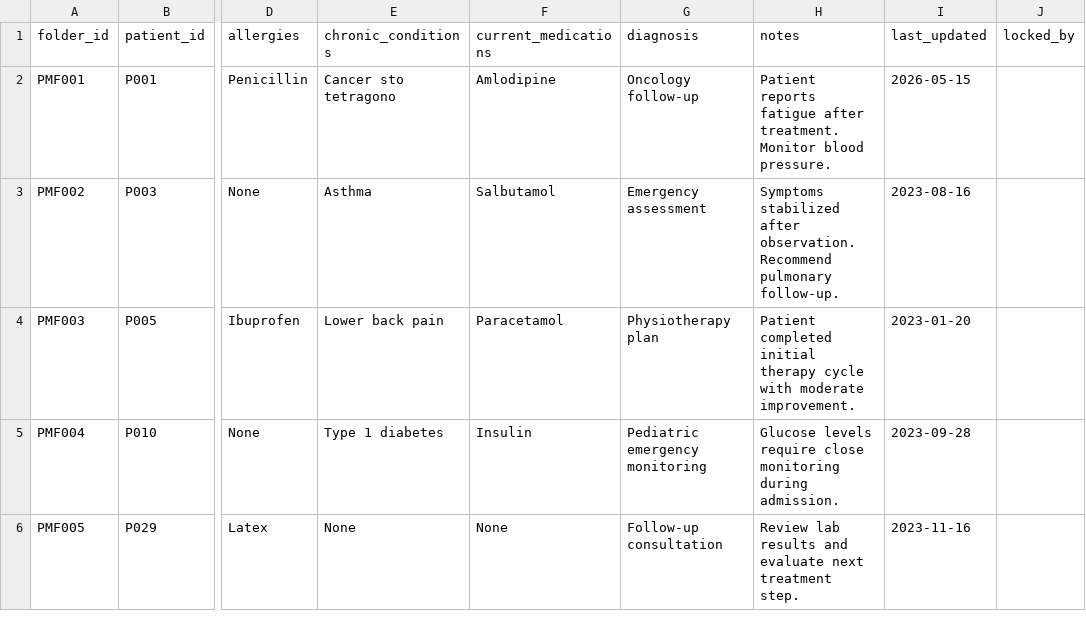
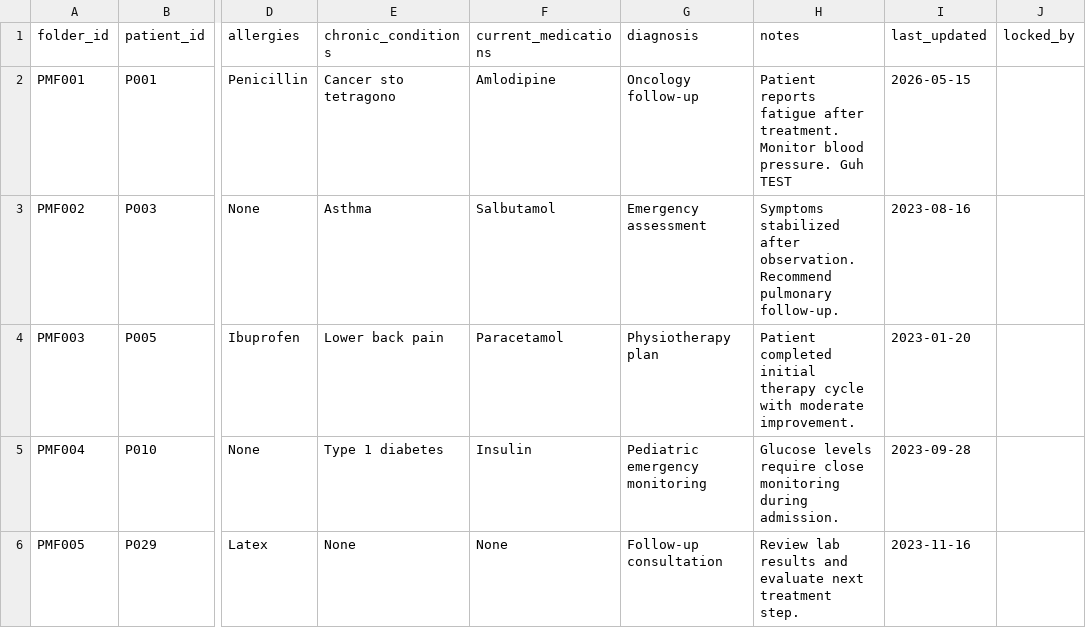
Before and after one commit to thanasisfekas/S3K0-L---9JPRJEGS, a CSV file: Project-code/Seperate-Use_Cases-code/uc5_6/patient_medical_folders.csv, drawn as a sheet; only a part is shown, gaps mark what is left out; the diff names each change by its address in the sheet, - before the commit and + after, or states it on an @@ line.

```diff
--- a/Project-code/Seperate-Use_Cases-code/uc5_6/patient_medical_folders.csv
+++ b/Project-code/Seperate-Use_Cases-code/uc5_6/patient_medical_folders.csv
-H2 (notes): …blood pressure.
+H2 (notes): …blood pressure. Guh TEST
```
Also changed, not shown: Project-code/Seperate-Use_Cases-code/uc5_6/prescription_logs.csv, 3 other files.
